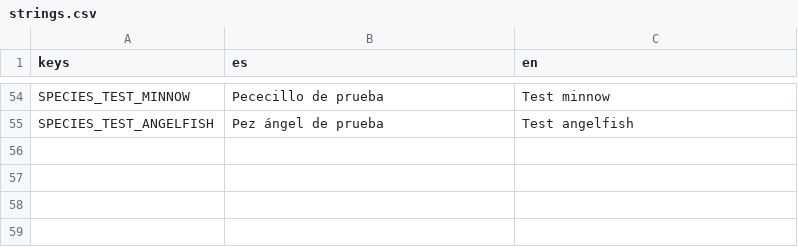
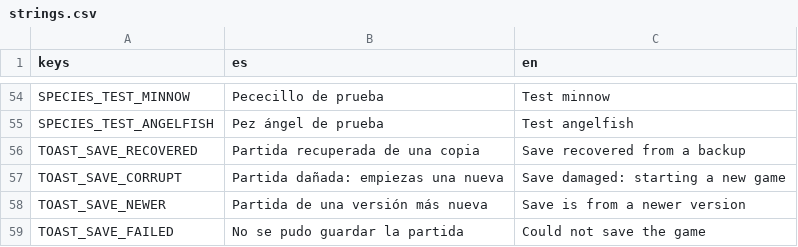
Before and after one commit to JorgeGaro-esp/p3c3r4, a CSV file: game/assets/i18n/strings.csv, drawn as a sheet; only a part is shown, gaps mark what is left out.

```diff
--- a/game/assets/i18n/strings.csv
+++ b/game/assets/i18n/strings.csv
@@ -55 +55,5 @@ SPECIES_TEST_MINNOW,Pececillo de prueba,Test minnow
 SPECIES_TEST_ANGELFISH,Pez ángel de prueba,Test angelfish
+TOAST_SAVE_RECOVERED,Partida recuperada de una copia,Save recovered from a backup
+TOAST_SAVE_CORRUPT,Partida dañada: empiezas una nueva,Save damaged: starting a new game
+TOAST_SAVE_NEWER,Partida de una versión más nueva,Save is from a newer version
+TOAST_SAVE_FAILED,No se pudo guardar la partida,Could not save the game
```
Also changed, not shown: 31 other files.
